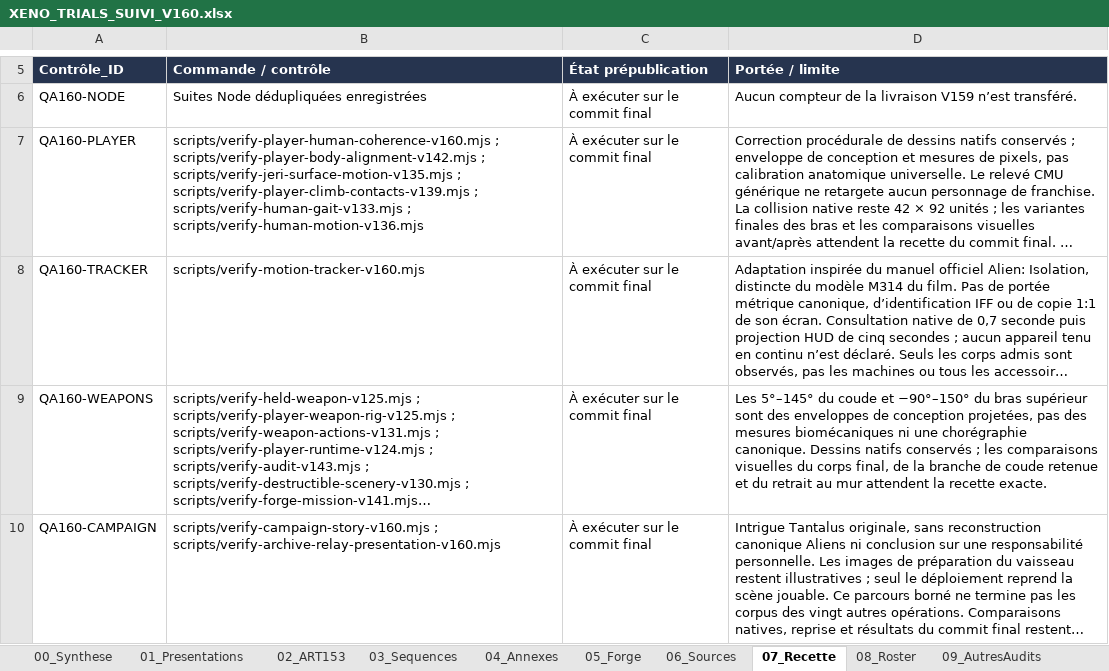
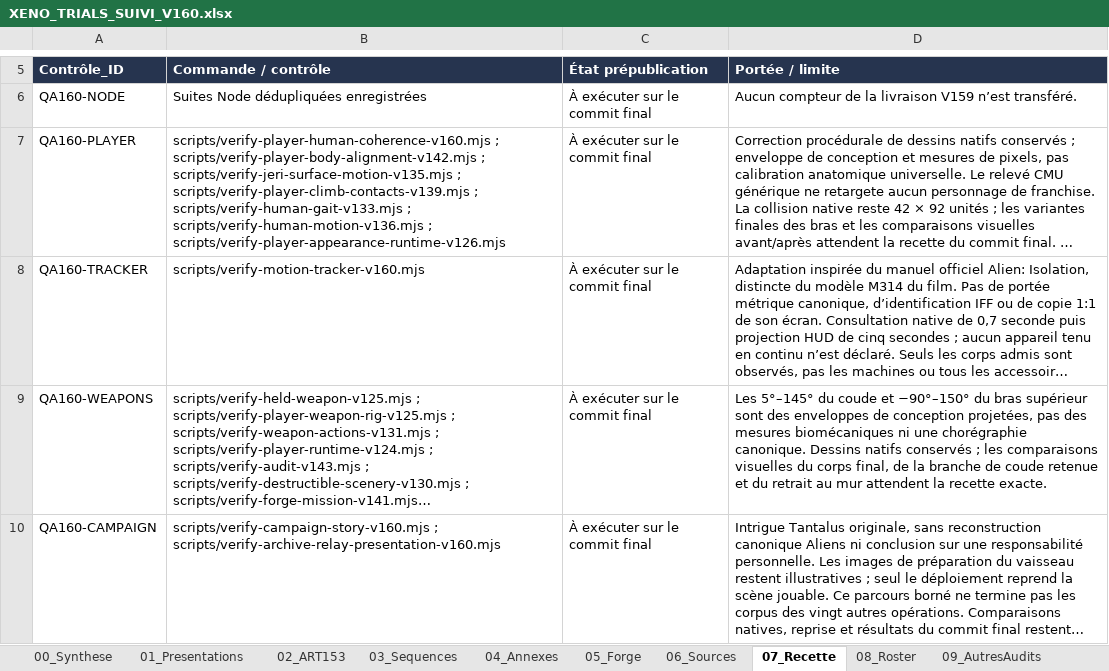
Before and after one commit to darknigthmare/aliens-tantalus-frontier, an Excel workbook: docs/forge/xeno-trials/XENO_TRIALS_SUIVI_V160.xlsx, sheet 07_Recette, drawn as a sheet; only a part is shown, gaps mark what is left out; long unchanged cells end in …; values as stored, in another font and other column widths than the file's, no borders; table styles not drawn; the diff names each change by its address in the sheet, - before the commit and + after, or states it on an @@ line.

```diff
--- a/docs/forge/xeno-trials/XENO_TRIALS_SUIVI_V160.xlsx (sheet 07_Recette)
+++ b/docs/forge/xeno-trials/XENO_TRIALS_SUIVI_V160.xlsx (sheet 07_Recette)
-B7 (Commande / contrôle): …; scripts/verify-human-motion-v136.mjs
+B7 (Commande / contrôle): …; scripts/verify-human-motion-v136.mjs ; scripts/verify-player-appearance-runtime-v126.mjs
```
Also changed, not shown: sheet 11_Succession, sheet 18_ChantiersV160, sheet 06_Sources, 4 other files.
